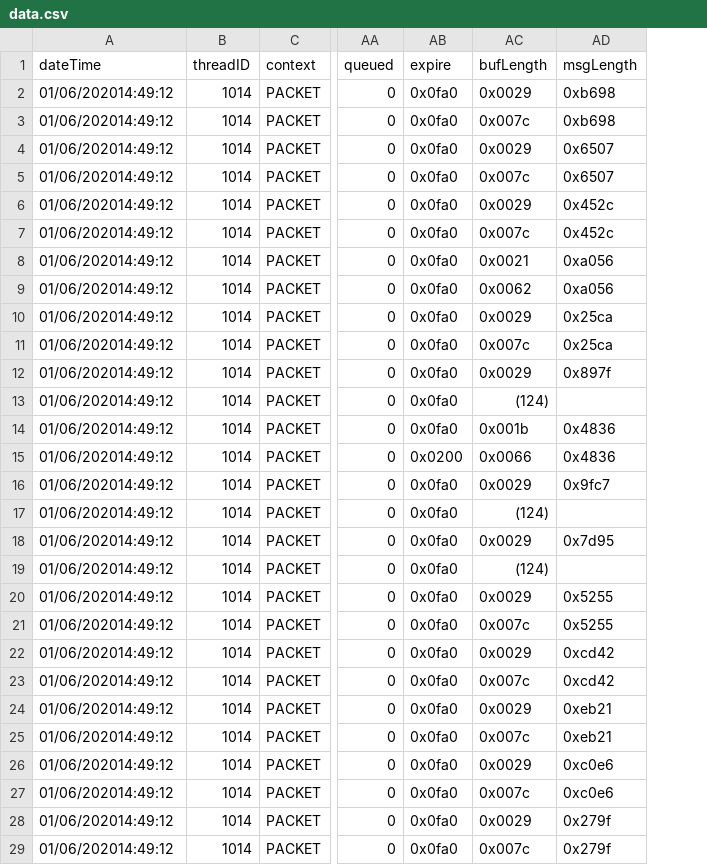
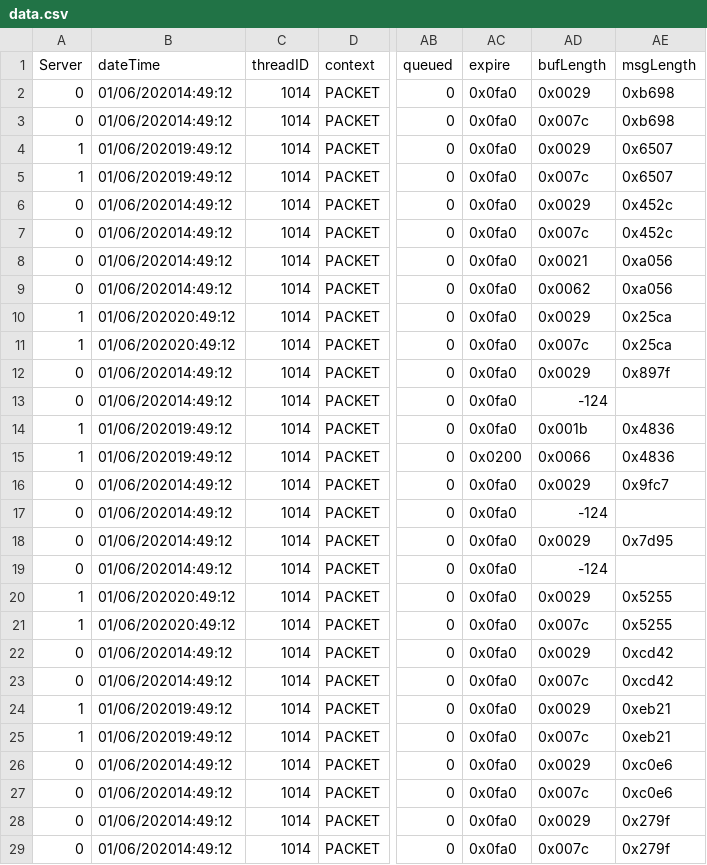
Before and after one commit to mibeaum/DNS, a CSV file: data.csv, drawn as a sheet; only a part is shown, gaps mark what is left out; addresses are those after the commit; the diff covers the shown part only; the diff names each change by its address in the sheet, - before the commit and + after, or states it on an @@ line.

Commit message:
Added server column

```diff
--- a/data.csv
+++ b/data.csv
+column A (Server), rows 2-29: 0 | 0 | 1 | 1 | 0 | 0 | 0 | 0 | 1 | 1 | 0 | 0 | 1 | 1 | 0 | 0 | 0 | 0 | 1 | 1 | 0 | 0 | 1 | 1 | 0 | 0 | 0 | 0
-B4:B5 (dateTime): 01/06/202014:49:12
+B4:B5 (dateTime): 01/06/202019:49:12
-B10:B11 (dateTime): 01/06/202014:49:12
+B10:B11 (dateTime): 01/06/202020:49:12
-AD13 (bufLength): (124)
+AD13 (bufLength): -124
-B14:B15 (dateTime): 01/06/202014:49:12
+B14:B15 (dateTime): 01/06/202019:49:12
-AD17 (bufLength): (124)
+AD17 (bufLength): -124
-AD19 (bufLength): (124)
+AD19 (bufLength): -124
-B20:B21 (dateTime): 01/06/202014:49:12
+B20:B21 (dateTime): 01/06/202020:49:12
-B24:B25 (dateTime): 01/06/202014:49:12
+B24:B25 (dateTime): 01/06/202019:49:12
```
Also changed, not shown: 7 edited cells elsewhere in this file.
